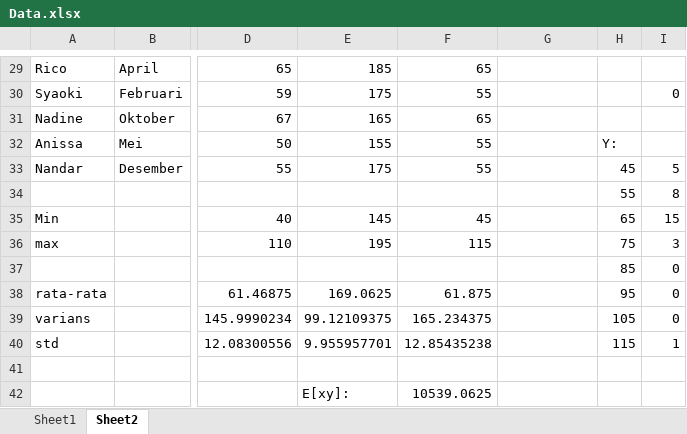
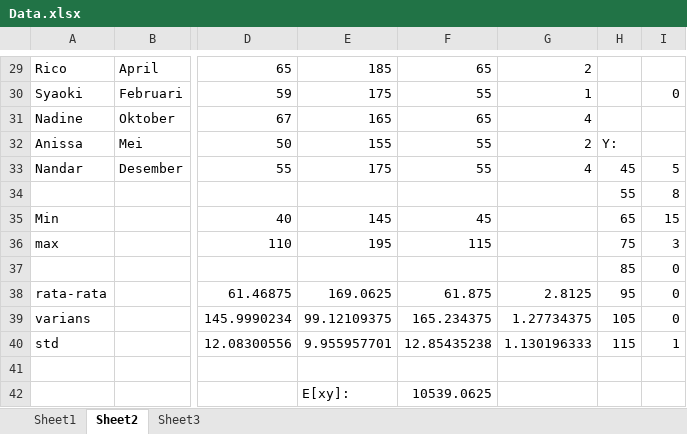
Before and after one commit to azral1962/Notes, an Excel workbook: tocomplete/RVSLIDES/Data.xlsx, sheet Sheet2, drawn as a sheet; only a part is shown, gaps mark what is left out; values as stored, in another font and other column widths than the file's, no borders; the diff covers the shown part only; the diff names each change by its address in the sheet, - before the commit and + after, or states it on an @@ line.

```diff
--- a/tocomplete/RVSLIDES/Data.xlsx (sheet Sheet2)
+++ b/tocomplete/RVSLIDES/Data.xlsx (sheet Sheet2)
+sheet tab: Sheet3
-G29: (empty)
+G29: 2
-G30: (empty)
+G30: 1
-G31: (empty)
+G31: 4
-G32: (empty)
+G32: 2
-G33: (empty)
+G33: 4
-G38: (empty)
+G38: 2.8125
-G39: (empty)
+G39: 1.27734375
-G40: (empty)
+G40: 1.130196333
```
Also changed, not shown: 28 edited cells elsewhere in this sheet, 7 other files.
